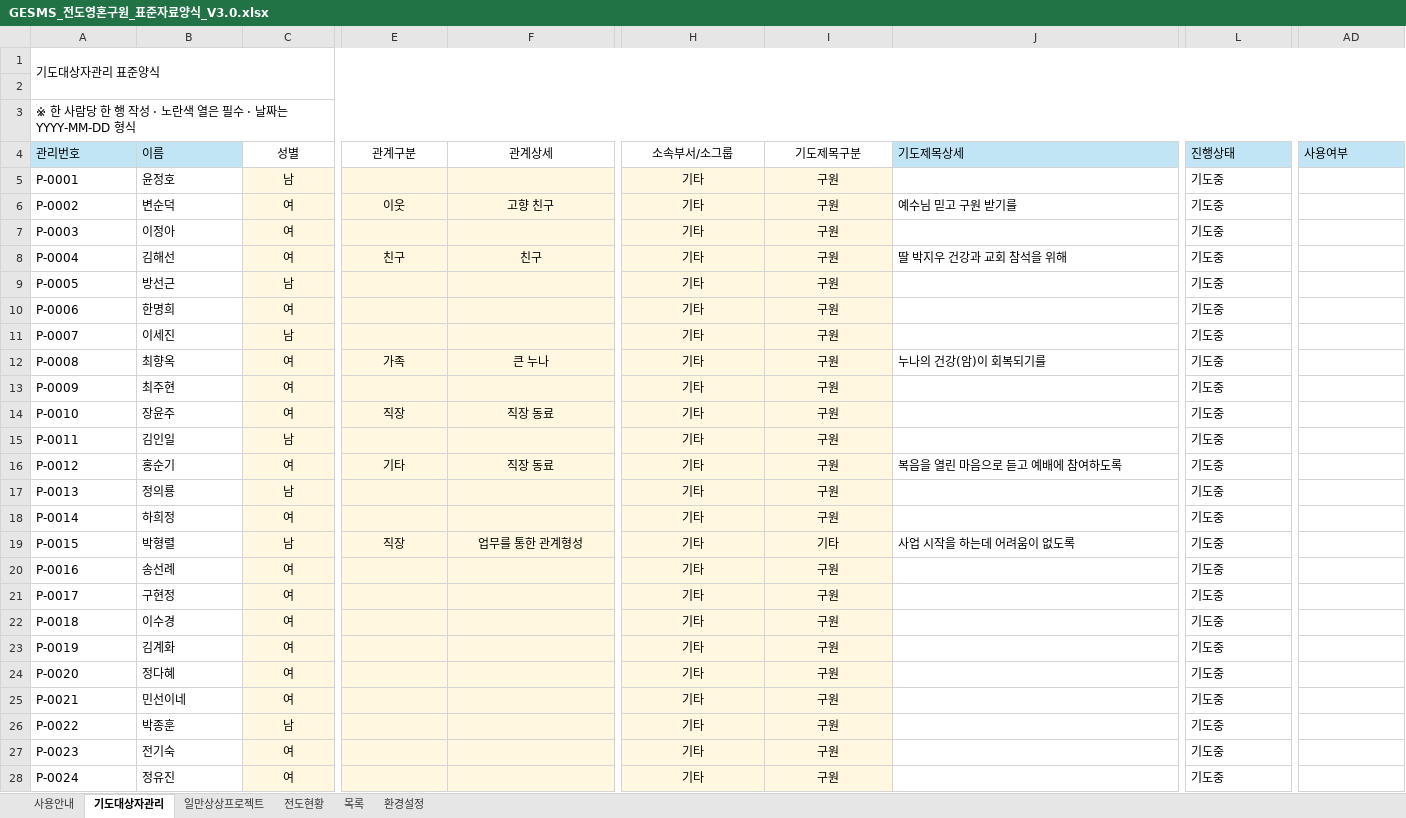
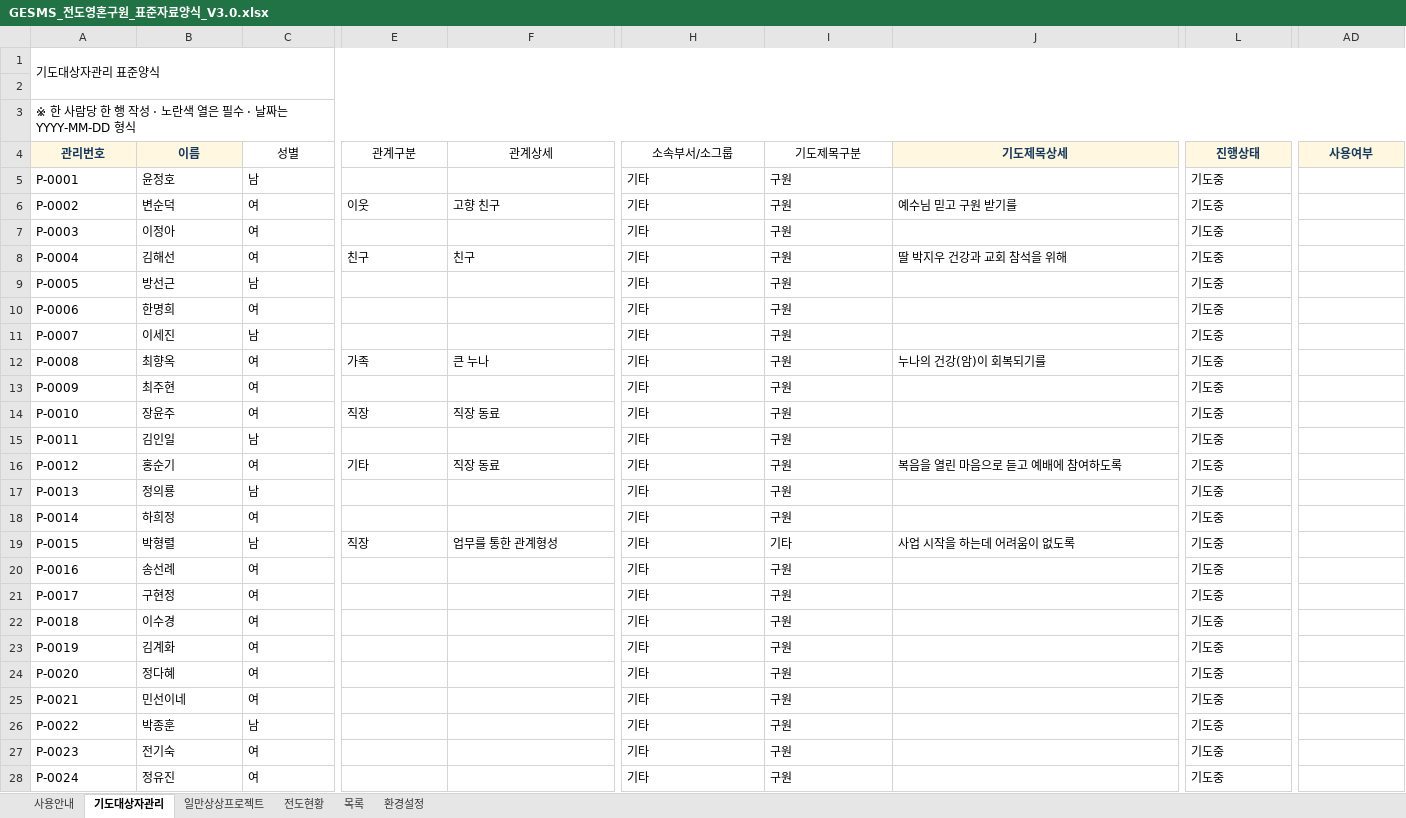
Before and after one commit to cjy3757-stack/gesms-v10, an Excel workbook: GESMS_전도영혼구원_표준자료양식_V3.0.xlsx, sheet 기도대상자관리, drawn as a sheet; only a part is shown, gaps mark what is left out; values as stored, in another font and other column widths than the file's, no borders; conditional formats and table styles not drawn; the diff covers the shown part only; the diff names each change by its address in the sheet, - before the commit and + after, or states it on an @@ line.

```diff
--- a/GESMS_전도영혼구원_표준자료양식_V3.0.xlsx (sheet 기도대상자관리)
+++ b/GESMS_전도영혼구원_표준자료양식_V3.0.xlsx (sheet 기도대상자관리)
@@ A4:B4 fill: #C1E5F5 → #FFF7DF, bold: off → on, text colour: black → #163A5F, alignment: left → center @@
@@ J4 fill: #C1E5F5 → #FFF7DF, bold: off → on, text colour: black → #163A5F, alignment: left → center @@
@@ L4 fill: #C1E5F5 → #FFF7DF, bold: off → on, text colour: black → #163A5F, alignment: left → center @@
@@ AD4 fill: #C1E5F5 → #FFF7DF, bold: off → on, text colour: black → #163A5F, alignment: left → center @@
-C5:F28 fill: #FFF7DF
+C5:F28 fill: none
-C5:C28 alignment: center
+C5:C28 alignment: left
@@ H5:I28 fill: #FFF7DF → none, alignment: center → left @@
-E6:F6 alignment: center
+E6:F6 alignment: left
-E8:F8 alignment: center
+E8:F8 alignment: left
-E12:F12 alignment: center
+E12:F12 alignment: left
-E14:F14 alignment: center
+E14:F14 alignment: left
-E16:F16 alignment: center
+E16:F16 alignment: left
-E19:F19 alignment: center
+E19:F19 alignment: left
```
Also changed, not shown: cell formats elsewhere in this sheet, sheet 일만상상프로젝트, 4 other files.
